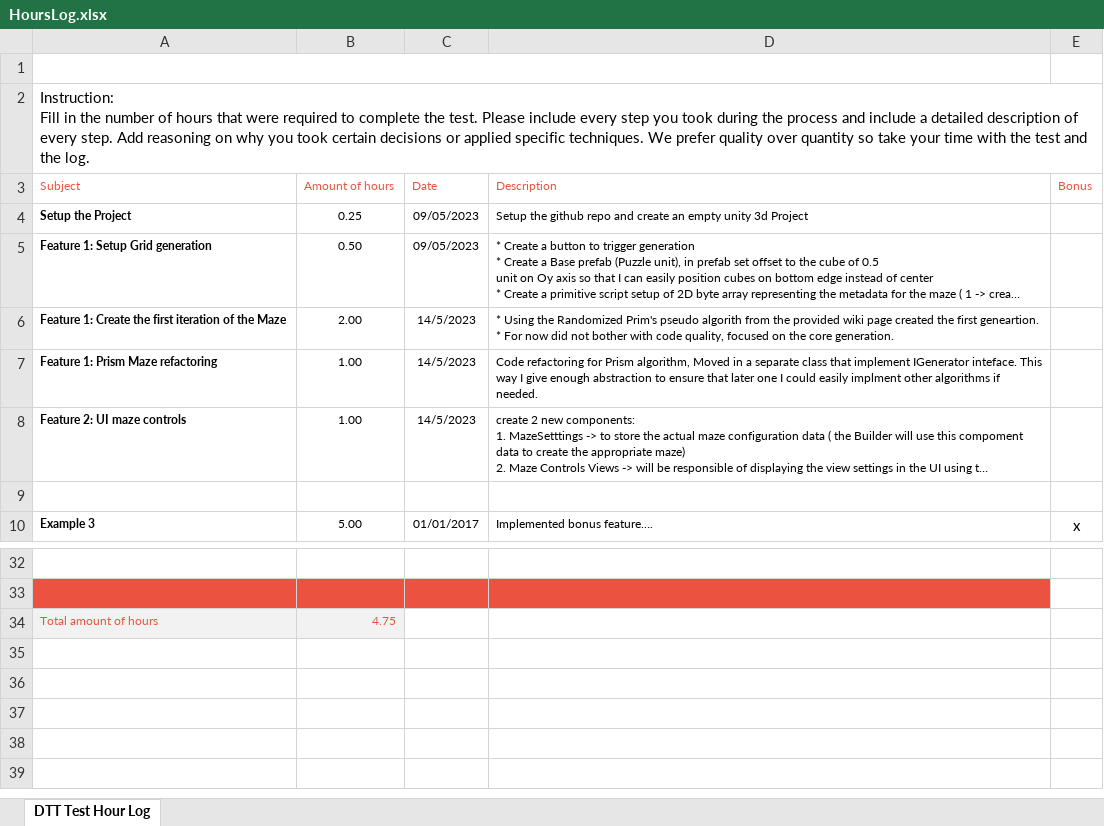
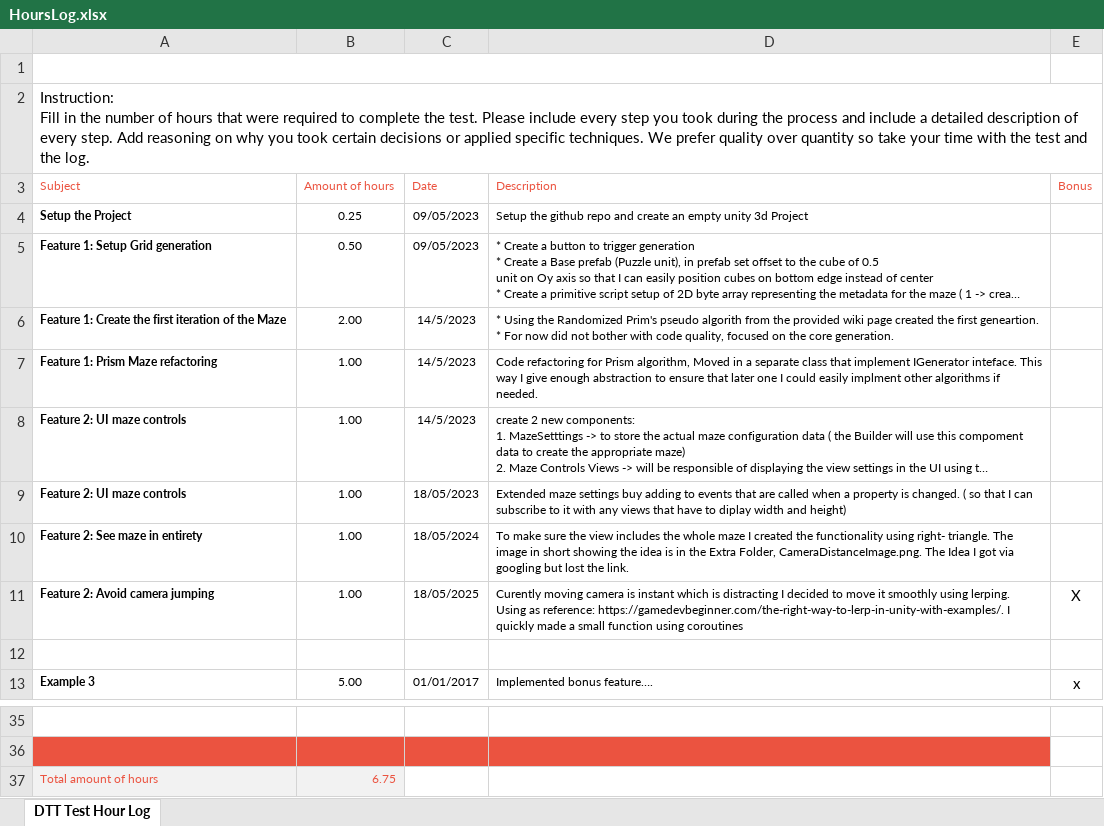
Before and after one commit to Matioma/MazeGenerator, an Excel workbook: HoursLog.xlsx, sheet DTT Test Hour Log, drawn as a sheet; only a part is shown, gaps mark what is left out; long unchanged cells end in …; values as stored, in another font and other column widths than the file's, no borders; charts and pictures not drawn; addresses are those after the commit; the diff names each change by its address in the sheet, - before the commit and + after, or states it on an @@ line.

Commit message:
Smoothly transition camera

```diff
--- a/HoursLog.xlsx (sheet DTT Test Hour Log)
+++ b/HoursLog.xlsx (sheet DTT Test Hour Log)
+row 9: Feature 2: UI maze controls | 1.00 | 18/05/2023 | Extended maze settings buy adding to events that are called when a property is changed. ( so that I can subscribe to it with any views that have to diplay width and height)
+row 10: Feature 2: See maze in entirety | 1.00 | 18/05/2024 | To make sure the view includes the whole maze I created the functionality using right- triangle. The image in short showing the idea is in the Extra Folder, CameraDistanceImage.png. The Idea I got via googling but lost the link.
+row 11: Feature 2: Avoid camera jumping | 1.00 | 18/05/2025 | Curently moving camera is instant which is distracting I decided to move it smoothly using lerping. Using as reference: https://gamedevbeginner.com/the-right-way-to-lerp-in-unity-with-examples/. I quickly made a small function using coroutines | X
-B37 (Amount of hours): 4.75
+B37 (Amount of hours): 6.75
```
Also changed, not shown: 6 other files.
